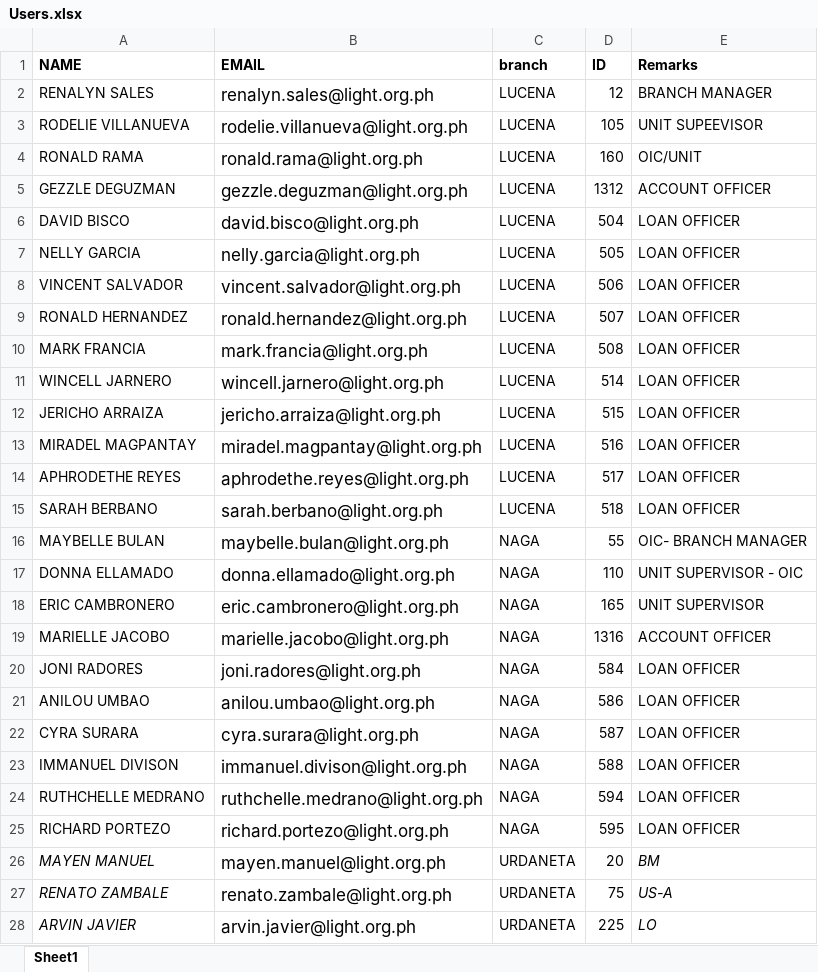
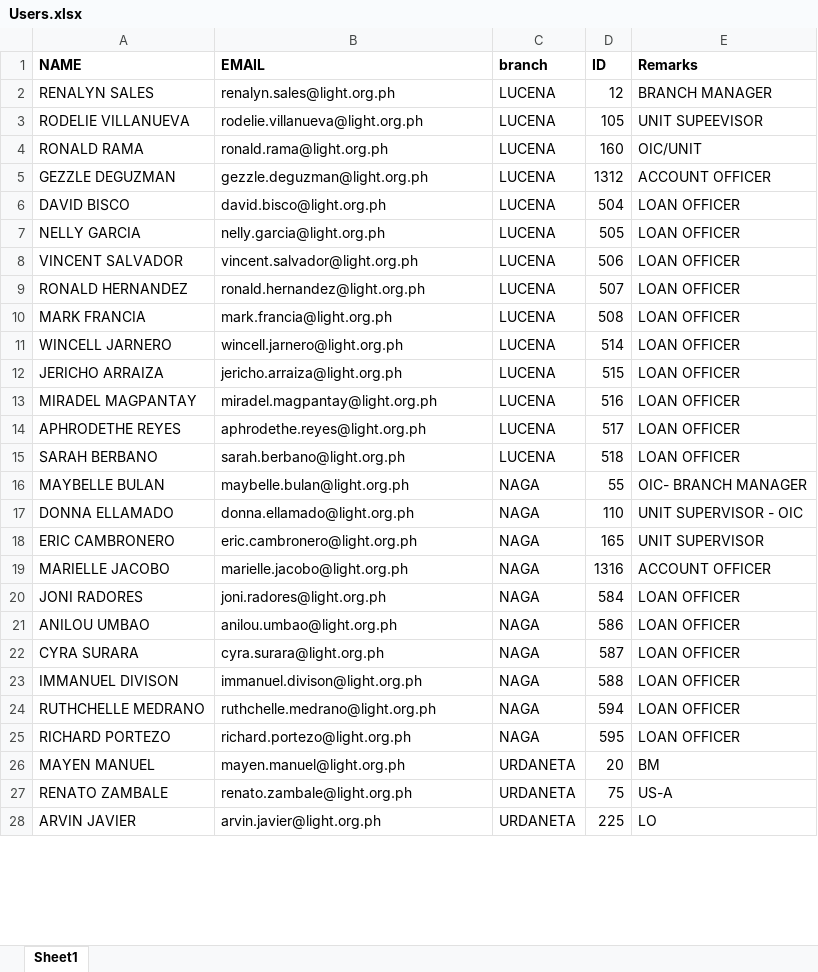
Before and after one commit to primoashbee/laf, an Excel workbook: public/Users.xlsx, sheet Sheet1, drawn as a sheet; only a part is shown; values as stored, in another font and other column widths than the file's, no borders; the diff covers the shown part only; the diff names each change by its address in the sheet, - before the commit and + after, or states it on an @@ line.

```diff
--- a/public/Users.xlsx (sheet Sheet1)
+++ b/public/Users.xlsx (sheet Sheet1)
@@ B2:B28 text size: smaller @@
-A26:A28 italic: on
+A26:A28 italic: off
-E26:E28 italic: on
+E26:E28 italic: off
```
Also changed, not shown: cell formats elsewhere in this sheet, public/OFFICE STRUCTURE.xlsx, 16 other files.
